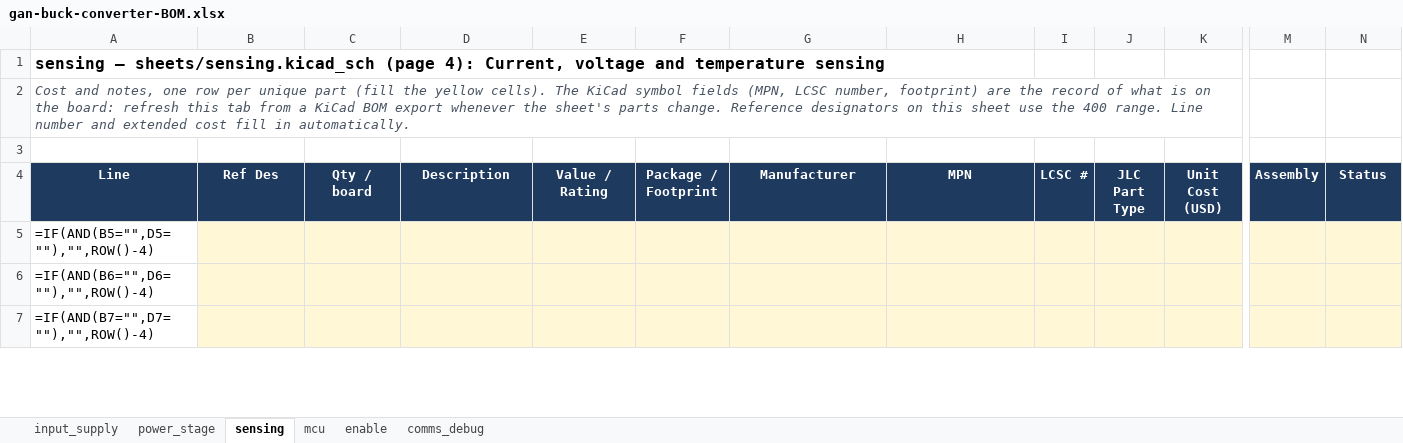
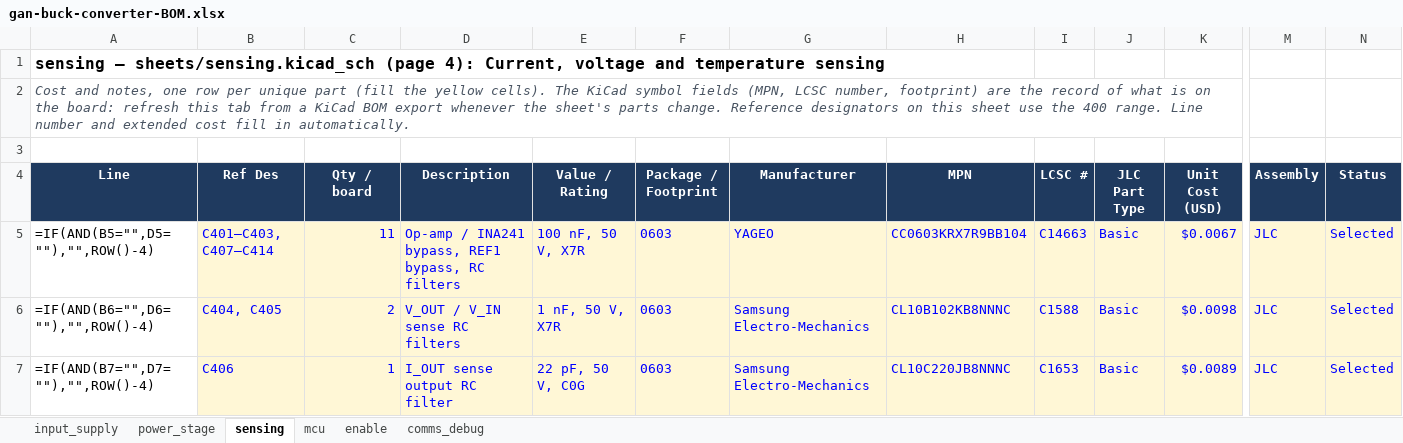
Before and after one commit to HexaGaN-org/gan-buck-converter, an Excel workbook: docs/gan-buck-converter-BOM.xlsx, sheet sensing, drawn as a sheet; only a part is shown, gaps mark what is left out; values as stored, in another font and other column widths than the file's, no borders; formulas without a stored value are shown as written; conditional formats not drawn; the diff covers the shown part only; the diff names each change by its address in the sheet, - before the commit and + after, or states it on an @@ line.

```diff
--- a/docs/gan-buck-converter-BOM.xlsx (sheet sensing)
+++ b/docs/gan-buck-converter-BOM.xlsx (sheet sensing)
-B5 (Ref Des): (empty)
+B5 (Ref Des): C401–C403, C407–C414
-C5 (Qty / board): (empty)
+C5 (Qty / board): 11
-D5 (Description): (empty)
+D5 (Description): Op-amp / INA241 bypass, REF1 bypass, RC filters
-E5 (Value / Rating): (empty)
+E5 (Value / Rating): 100 nF, 50 V, X7R
-F5:F7 (Package / Footprint): (empty)
+F5:F7 (Package / Footprint): 0603
-G5 (Manufacturer): (empty)
+G5 (Manufacturer): YAGEO
-H5 (MPN): (empty)
+H5 (MPN): CC0603KRX7R9BB104
-I5 (LCSC #): (empty)
+I5 (LCSC #): C14663
-J5:J7 (JLC Part Type): (empty)
+J5:J7 (JLC Part Type): Basic
-K5 (Unit Cost (USD)): (empty)
+K5 (Unit Cost (USD)): $0.0067
-M5:M7 (Assembly): (empty)
+M5:M7 (Assembly): JLC
-N5:N7 (Status): (empty)
+N5:N7 (Status): Selected
-B6 (Ref Des): (empty)
+B6 (Ref Des): C404, C405
-C6 (Qty / board): (empty)
+C6 (Qty / board): 2
-D6 (Description): (empty)
+D6 (Description): V_OUT / V_IN sense RC filters
-E6 (Value / Rating): (empty)
+E6 (Value / Rating): 1 nF, 50 V, X7R
-G6:G7 (Manufacturer): (empty)
+G6:G7 (Manufacturer): Samsung Electro-Mechanics
-H6 (MPN): (empty)
+H6 (MPN): CL10B102KB8NNNC
-I6 (LCSC #): (empty)
+I6 (LCSC #): C1588
-K6 (Unit Cost (USD)): (empty)
+K6 (Unit Cost (USD)): $0.0098
-B7 (Ref Des): (empty)
+B7 (Ref Des): C406
-C7 (Qty / board): (empty)
+C7 (Qty / board): 1
-D7 (Description): (empty)
+D7 (Description): I_OUT sense output RC filter
-E7 (Value / Rating): (empty)
+E7 (Value / Rating): 22 pF, 50 V, C0G
-H7 (MPN): (empty)
+H7 (MPN): CL10C220JB8NNNC
-I7 (LCSC #): (empty)
+I7 (LCSC #): C1653
-K7 (Unit Cost (USD)): (empty)
+K7 (Unit Cost (USD)): $0.0089
```
Also changed, not shown: 120 edited cells elsewhere in this sheet, sheet mcu, sheet comms_debug, sheet enable, sheet power_stage, sheet input_supply, 25 other files.
